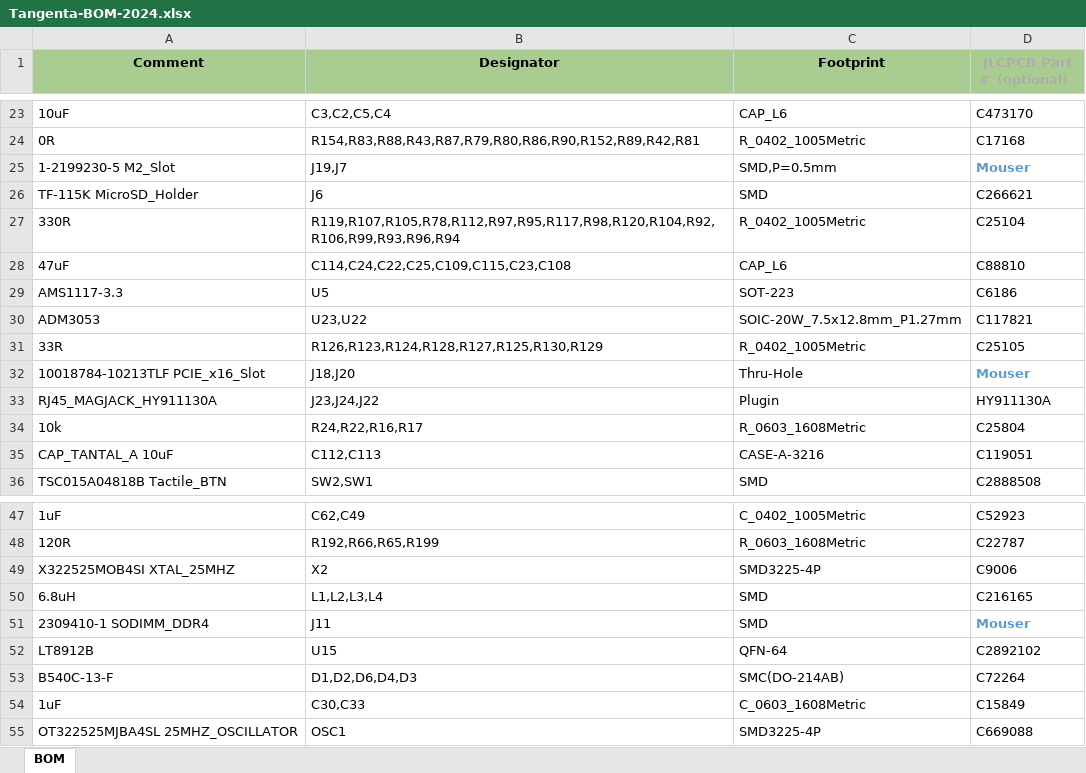
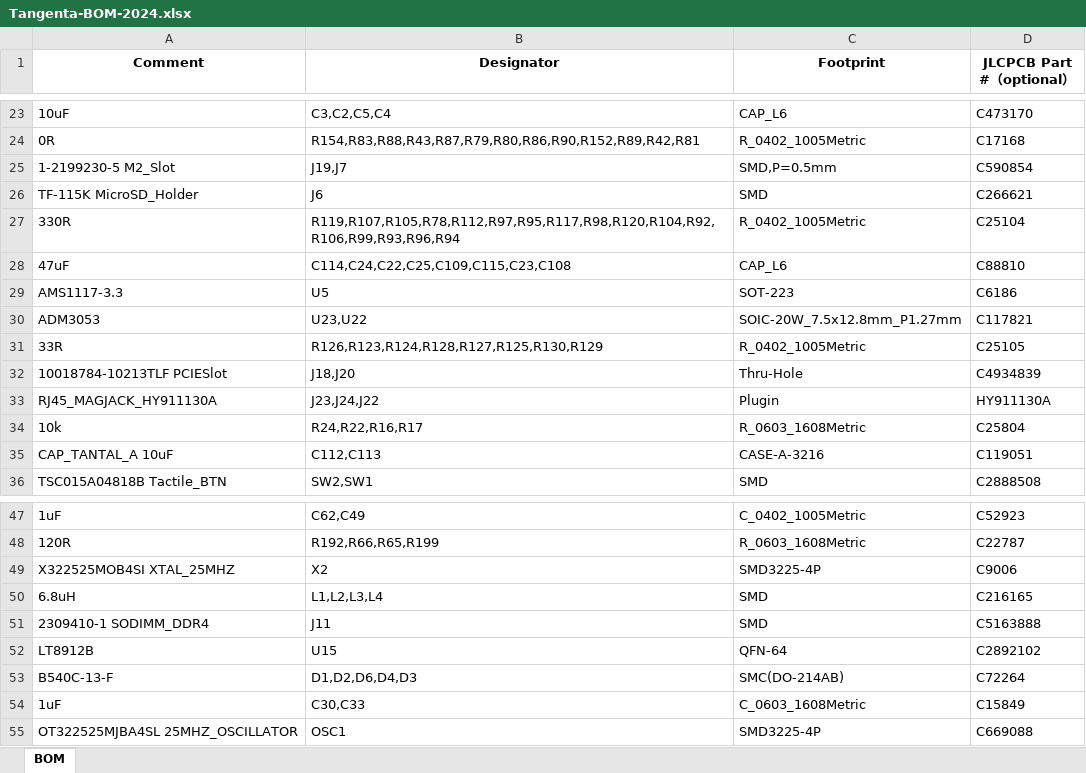
Before and after one commit to vmetodiev/tangenta, an Excel workbook: Outputs/Assembly/Tangenta-BOM-2024.xlsx, sheet BOM, drawn as a sheet; only a part is shown, gaps mark what is left out; values as stored, in another font and other column widths than the file's, no borders; the diff names each change by its address in the sheet, - before the commit and + after, or states it on an @@ line.

Commit message:
BOM upted with the Mouser and consigned parts.

```diff
--- a/Outputs/Assembly/Tangenta-BOM-2024.xlsx (sheet BOM)
+++ b/Outputs/Assembly/Tangenta-BOM-2024.xlsx (sheet BOM)
-A1:D1 fill: #A9CD90
+A1:D1 fill: none
-D1 text colour: #AFABAB
+D1 text colour: black
-D25 (JLCPCB Part #（optional）): Mouser
+D25 (JLCPCB Part #（optional）): C590854
@@ D25 bold: on → off, text colour: #5B9BD5 → black @@
-A32 (Comment): 10018784-10213TLF PCIE_x16_Slot
+A32 (Comment): 10018784-10213TLF PCIESlot
-D32 (JLCPCB Part #（optional）): Mouser
+D32 (JLCPCB Part #（optional）): C4934839
@@ D32 bold: on → off, text colour: #5B9BD5 → black @@
-D51 (JLCPCB Part #（optional）): Mouser
+D51 (JLCPCB Part #（optional）): C5163888
@@ D51 bold: on → off, text colour: #5B9BD5 → black @@
```
